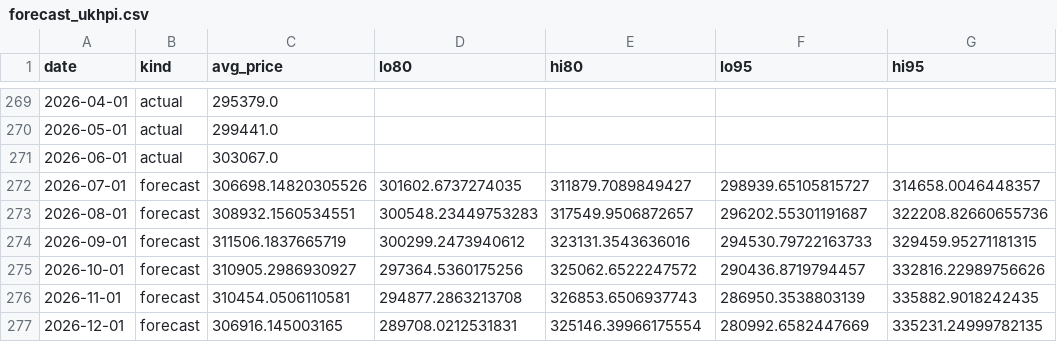
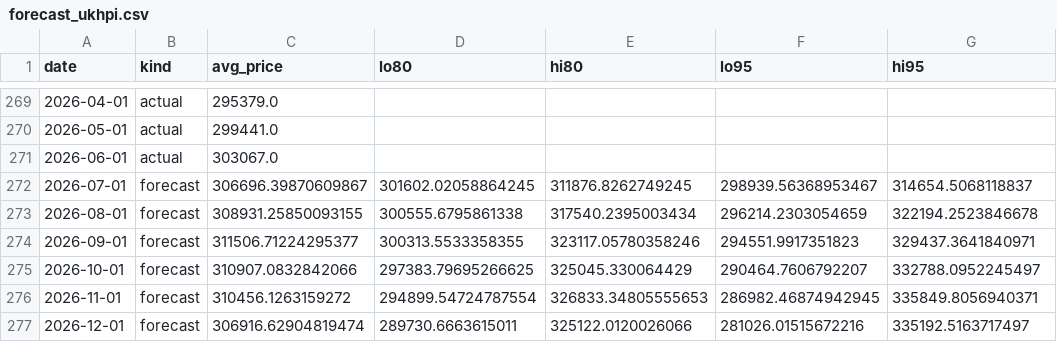
Before and after one commit to LStanbrook/rightmove-house-prices, a CSV file: data/processed/forecast_ukhpi.csv, drawn as a sheet; only a part is shown, gaps mark what is left out; the diff covers the shown part only.

```diff
--- a/data/processed/forecast_ukhpi.csv
+++ b/data/processed/forecast_ukhpi.csv
@@ -271,7 +271,7 @@ date,kind,avg_price,lo80,hi80,lo95,hi95
 2026-06-01,actual,303067.0,,,,
-2026-07-01,forecast,306698.14820305526,301602.6737274035,311879.7089849427,298939.65105815727,314658.0046448357
-2026-08-01,forecast,308932.1560534551,300548.23449753283,317549.9506872657,296202.55301191687,322208.82660655736
-2026-09-01,forecast,311506.1837665719,300299.2473940612,323131.3543636016,294530.79722163733,329459.95271181315
-2026-10-01,forecast,310905.2986930927,297364.5360175256,325062.6522247572,290436.8719794457,332816.22989756626
-2026-11-01,forecast,310454.0506110581,294877.2863213708,326853.6506937743,286950.3538803139,335882.9018242435
-2026-12-01,forecast,306916.145003165,289708.0212531831,325146.39966175554,280992.6582447669,335231.24999782135
+2026-07-01,forecast,306696.39870609867,301602.02058864245,311876.8262749245,298939.56368953467,314654.5068118837
+2026-08-01,forecast,308931.25850093155,300555.6795861338,317540.2395003434,296214.2303054659,322194.2523846678
+2026-09-01,forecast,311506.71224295377,300313.5533358355,323117.05780358246,294551.9917351823,329437.3641840971
+2026-10-01,forecast,310907.0832842066,297383.79695266625,325045.330064429,290464.7606792207,332788.0952245497
+2026-11-01,forecast,310456.1263159272,294899.54724787554,326833.34805555653,286982.46874942945,335849.8056940371
+2026-12-01,forecast,306916.62904819474,289730.6663615011,325122.0120026066,281026.01515672216,335192.5163717497
```
Also changed, not shown: 30 edited cells elsewhere in this file, data/processed/market_timeseries.csv, data/processed/market_timeseries_by_segment.csv, 6 other files.
